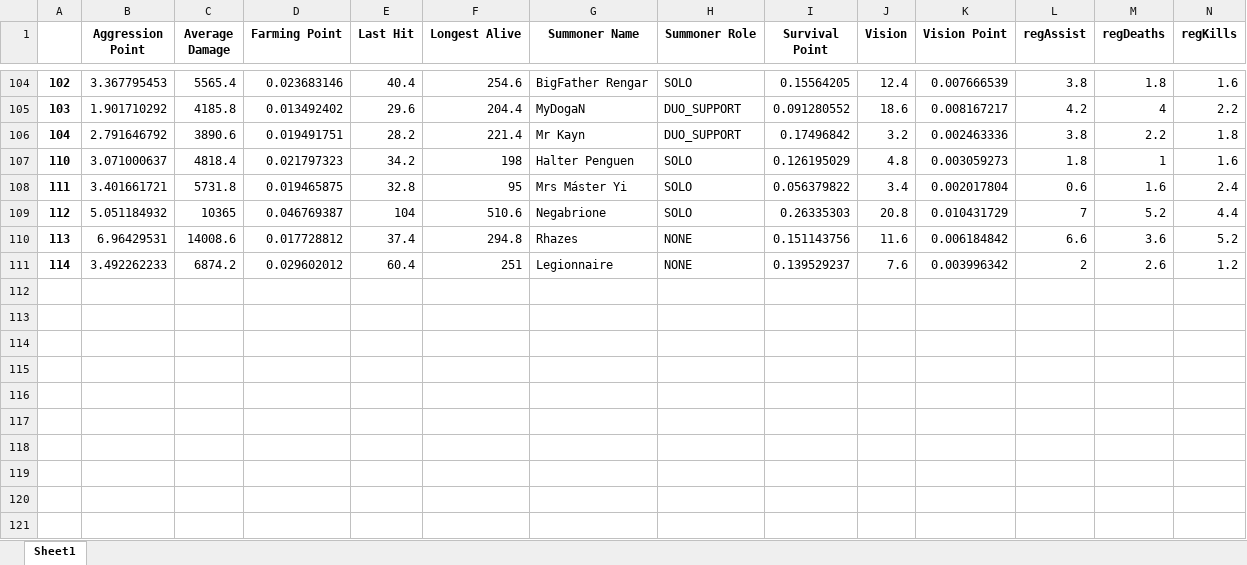
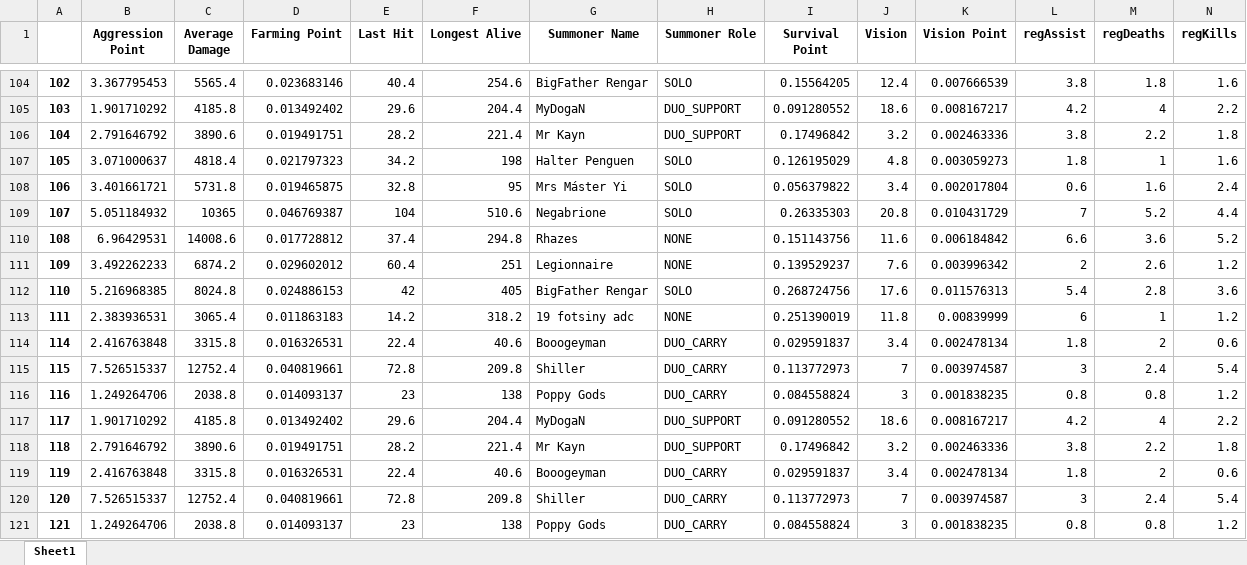
Before and after one commit to ruhidagdelen/lol-mining, an Excel workbook: lolMineSite/results/api/lol.xlsx, sheet Sheet1, drawn as a sheet; only a part is shown, gaps mark what is left out; values as stored, in another font and other column widths than the file's, no borders; rows hold the shown columns only; the diff names each change by its address in the sheet, - before the commit and + after, or states it on an @@ line.

```diff
--- a/lolMineSite/results/api/lol.xlsx (sheet Sheet1)
+++ b/lolMineSite/results/api/lol.xlsx (sheet Sheet1)
@@ column A renumbered between rows 107 and 111 @@
+row 112: 110 | 5.216968385 | 8024.8 | 0.024886153 | 42 | 405 | BigFather Rengar | SOLO | 0.268724756 | 17.6 | 0.011576313 | 5.4 | 2.8 | 3.6
+row 113: 111 | 2.383936531 | 3065.4 | 0.011863183 | 14.2 | 318.2 | 19 fotsiny adc | NONE | 0.251390019 | 11.8 | 0.00839999 | 6 | 1 | 1.2
+row 114: 114 | 2.416763848 | 3315.8 | 0.016326531 | 22.4 | 40.6 | Booogeyman | DUO_CARRY | 0.029591837 | 3.4 | 0.002478134 | 1.8 | 2 | 0.6
+row 115: 115 | 7.526515337 | 12752.4 | 0.040819661 | 72.8 | 209.8 | Shiller | DUO_CARRY | 0.113772973 | 7 | 0.003974587 | 3 | 2.4 | 5.4
+row 116: 116 | 1.249264706 | 2038.8 | 0.014093137 | 23 | 138 | Poppy Gods | DUO_CARRY | 0.084558824 | 3 | 0.001838235 | 0.8 | 0.8 | 1.2
+row 117: 117 | 1.901710292 | 4185.8 | 0.013492402 | 29.6 | 204.4 | MyDogaN | DUO_SUPPORT | 0.091280552 | 18.6 | 0.008167217 | 4.2 | 4 | 2.2
+row 118: 118 | 2.791646792 | 3890.6 | 0.019491751 | 28.2 | 221.4 | Mr Kayn | DUO_SUPPORT | 0.17496842 | 3.2 | 0.002463336 | 3.8 | 2.2 | 1.8
+row 119: 119 | 2.416763848 | 3315.8 | 0.016326531 | 22.4 | 40.6 | Booogeyman | DUO_CARRY | 0.029591837 | 3.4 | 0.002478134 | 1.8 | 2 | 0.6
+row 120: 120 | 7.526515337 | 12752.4 | 0.040819661 | 72.8 | 209.8 | Shiller | DUO_CARRY | 0.113772973 | 7 | 0.003974587 | 3 | 2.4 | 5.4
+row 121: 121 | 1.249264706 | 2038.8 | 0.014093137 | 23 | 138 | Poppy Gods | DUO_CARRY | 0.084558824 | 3 | 0.001838235 | 0.8 | 0.8 | 1.2
```
Also changed, not shown: lolMineSite/results/api/lolLive.xlsx, 1 other file.
